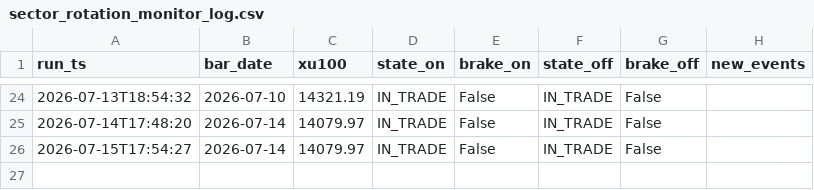
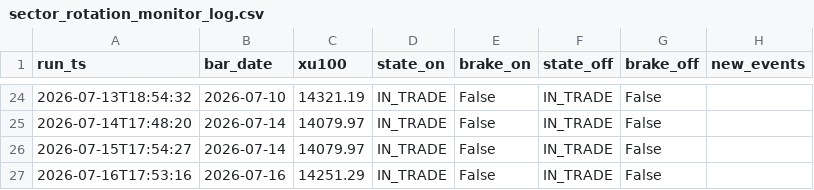
Before and after one commit to aalpkk/nox-project, a CSV file: output/sector_rotation_monitor_log.csv, drawn as a sheet; only a part is shown, gaps mark what is left out; the diff names each change by its address in the sheet, - before the commit and + after, or states it on an @@ line.

```diff
--- a/output/sector_rotation_monitor_log.csv
+++ b/output/sector_rotation_monitor_log.csv
+row 27: 2026-07-16T17:53:16 | 2026-07-16 | 14251.29 | IN_TRADE | False | IN_TRADE | False
```
Also changed, not shown: 1 other file.
